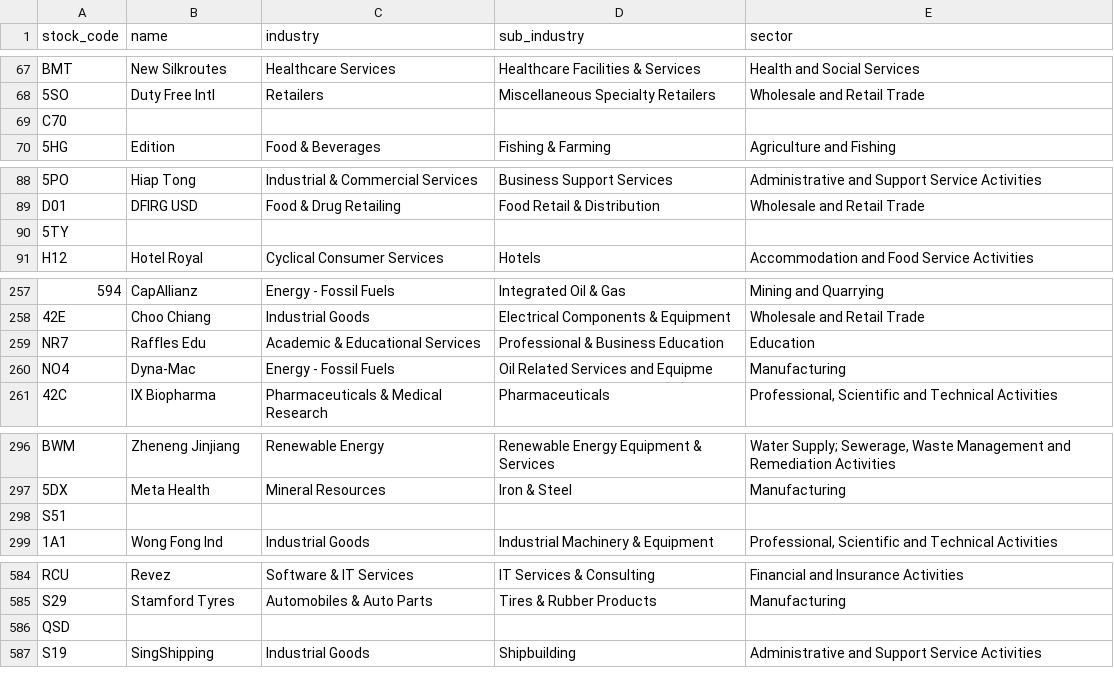
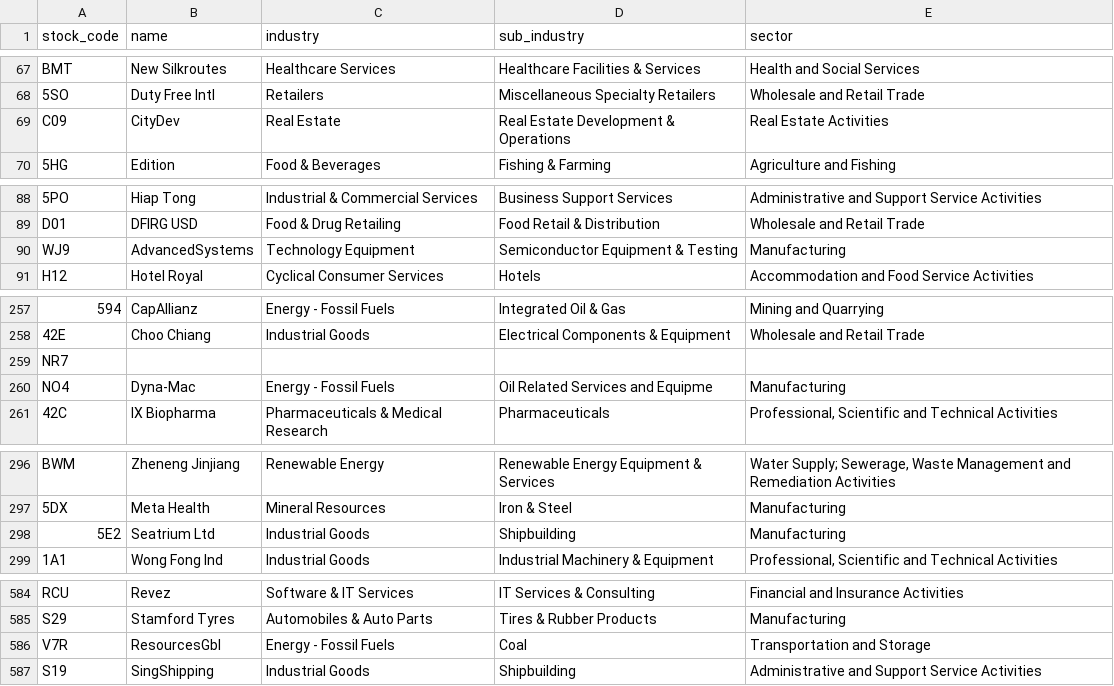
Before and after one commit to supertypeai/sectors_sgx_scraper, a CSV file: data/final_data.csv, drawn as a sheet; only a part is shown, gaps mark what is left out; removed rows and columns are numbered as before the commit, all else as after; the diff covers the shown part only; the diff names each change by its address in the sheet, - before the commit and + after, or states it on an @@ line.

```diff
--- a/data/final_data.csv
+++ b/data/final_data.csv
-row 69: C70
+row 69: C09 | CityDev | Real Estate | Real Estate Development & Operations | Real Estate Activities
-row 90: 5TY
+row 90: WJ9 | AdvancedSystems | Technology Equipment | Semiconductor Equipment & Testing | Manufacturing
-B259 (name): Raffles Edu
+B259 (name): (empty)
-C259 (industry): Academic & Educational Services
+C259 (industry): (empty)
-D259 (sub_industry): Professional & Business Education
+D259 (sub_industry): (empty)
-E259 (sector): Education
+E259 (sector): (empty)
-row 298: S51
+row 298: 5E2 | Seatrium Ltd | Industrial Goods | Shipbuilding | Manufacturing
-row 586: QSD
+row 586: V7R | ResourcesGbl | Energy - Fossil Fuels | Coal | Transportation and Storage
```
Also changed, not shown: 16 edited cells elsewhere in this file, 6 other files.
